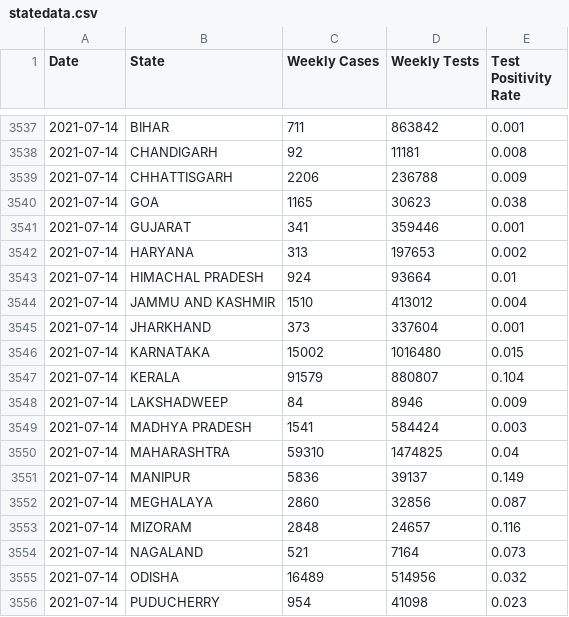
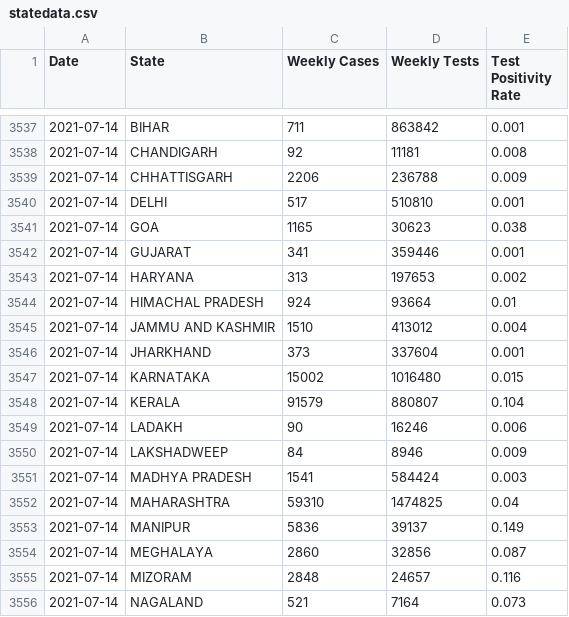
Before and after one commit to aatishb/indiatestpositivitydata, a CSV file: statedata.csv, drawn as a sheet; only a part is shown, gaps mark what is left out; the shorter side is filled out with more unchanged rows.

```diff
--- a/statedata.csv
+++ b/statedata.csv
@@ -3539,2 +3539,3 @@ Date,State,Weekly Cases,Weekly Tests,Test Positivity Rate
 2021-07-14,CHHATTISGARH,2206,236788,0.009
+2021-07-14,DELHI,517,510810,0.001
 2021-07-14,GOA,1165,30623,0.038
@@ -3547,2 +3548,3 @@ Date,State,Weekly Cases,Weekly Tests,Test Positivity Rate
 2021-07-14,KERALA,91579,880807,0.104
+2021-07-14,LADAKH,90,16246,0.006
 2021-07-14,LAKSHADWEEP,84,8946,0.009
```
